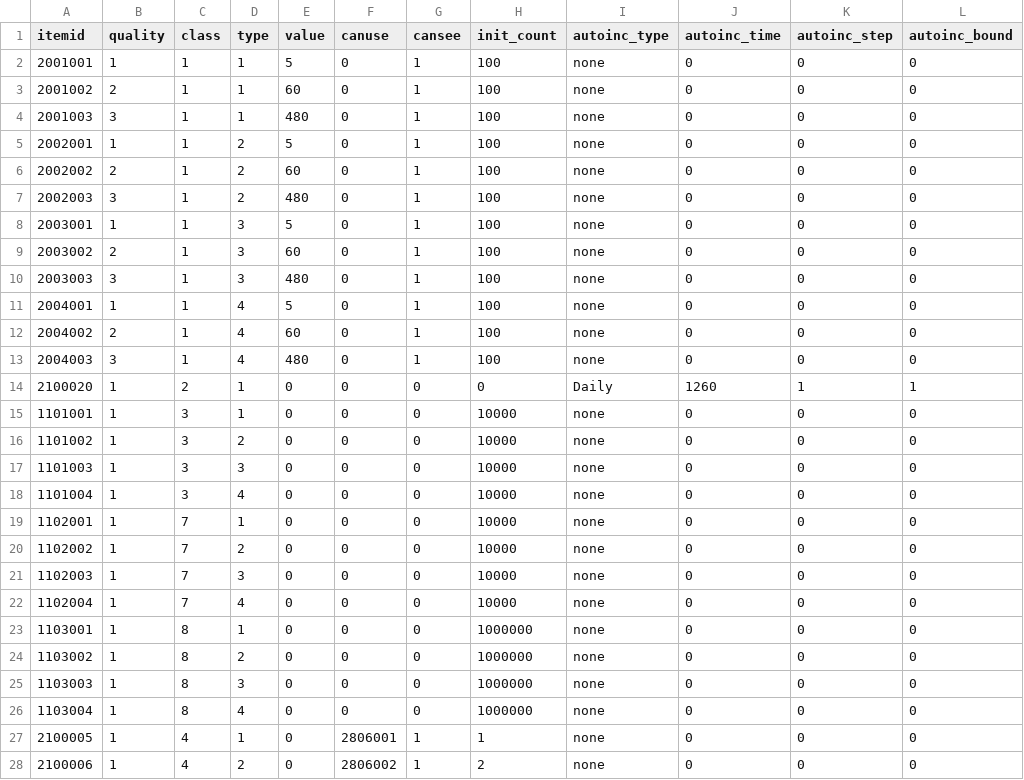
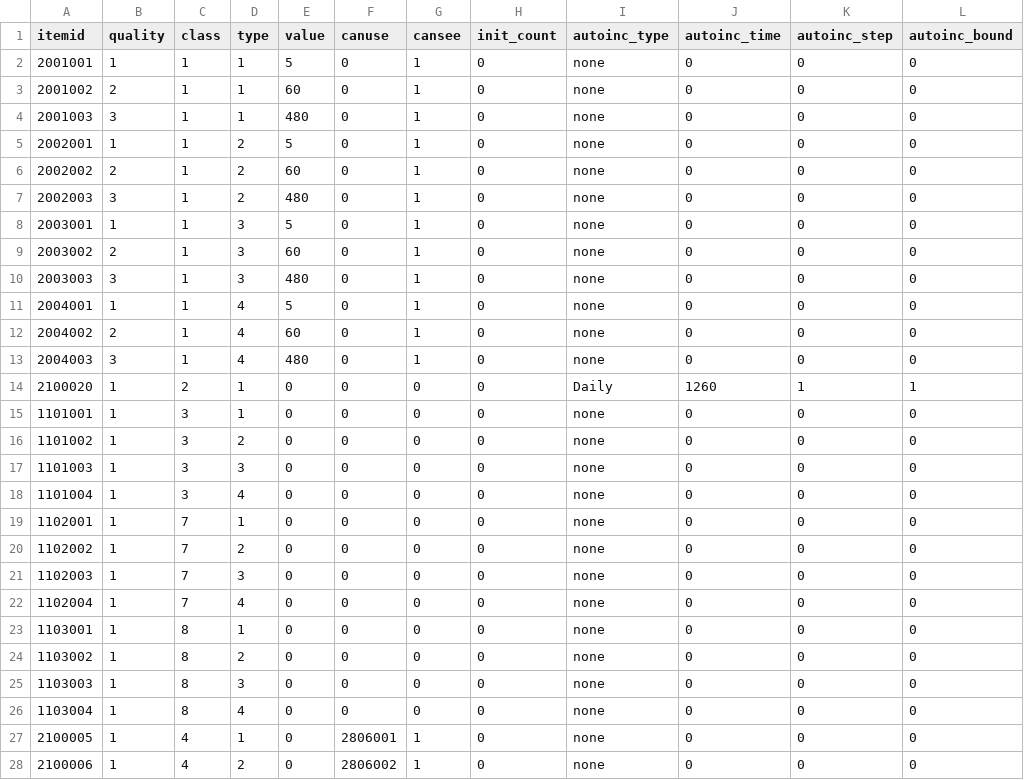
Before and after one commit to kspine/solution_pk, a CSV file: etc/poseidon/empery_center_data/item.csv, drawn as a sheet; only a part is shown; the diff covers the shown part only; the diff names each change by its address in the sheet, - before the commit and + after, or states it on an @@ line.

```diff
--- a/etc/poseidon/empery_center_data/item.csv
+++ b/etc/poseidon/empery_center_data/item.csv
-H2:H13 (init_count): 100
+H2:H13 (init_count): 0
-H15:H22 (init_count): 10000
+H15:H22 (init_count): 0
-H23:H26 (init_count): 1000000
+H23:H26 (init_count): 0
-H27 (init_count): 1
+H27 (init_count): 0
-H28 (init_count): 2
+H28 (init_count): 0
```
Also changed, not shown: 36 edited cells elsewhere in this file, etc/poseidon/empery_center_data/Territory_levelup.csv, etc/poseidon/empery_center_data/ui_city.csv, 1 other file.
